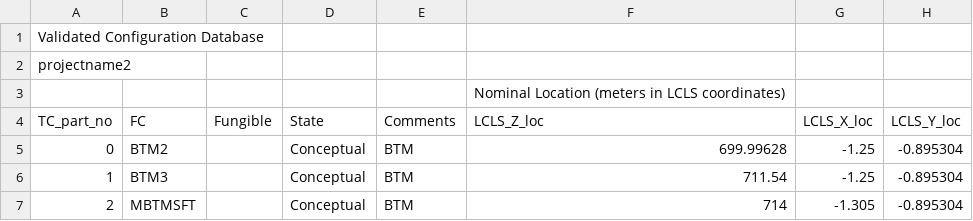
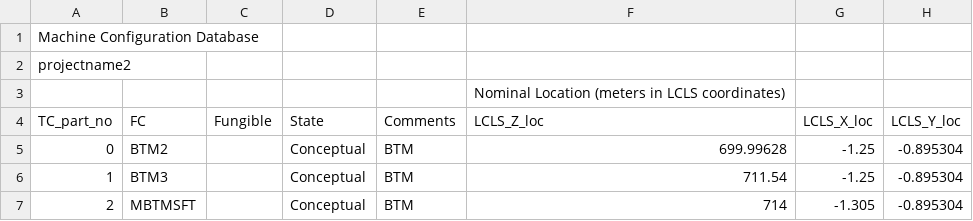
Before and after one commit to slaclab/licco, a CSV file: runscripts/data/merge_import.csv, drawn as a sheet; only a part is shown; the diff names each change by its address in the sheet, - before the commit and + after, or states it on an @@ line.

Commit message:
Validated->Machine name change

```diff
--- a/runscripts/data/merge_import.csv
+++ b/runscripts/data/merge_import.csv
-A1 (TC_part_no): Validated Configuration Database
+A1 (TC_part_no): Machine Configuration Database
```
Also changed, not shown: 4 other files.
